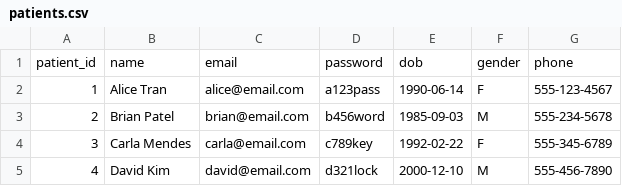
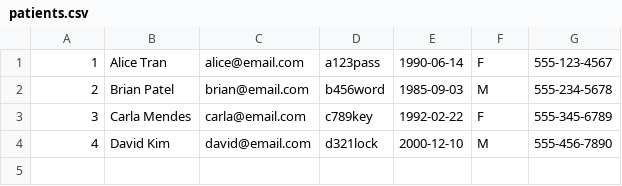
Before and after one commit to kat-mart/HealthPortal, a CSV file: backend/csv_files/patients.csv, drawn as a sheet.

```diff
--- a/backend/csv_files/patients.csv
+++ b/backend/csv_files/patients.csv
@@ -1,2 +1 @@
-patient_id,name,email,password,dob,gender,phone
 1,Alice Tran,alice@email.com,a123pass,1990-06-14,F,555-123-4567
```
Also changed, not shown: 8 other files.
